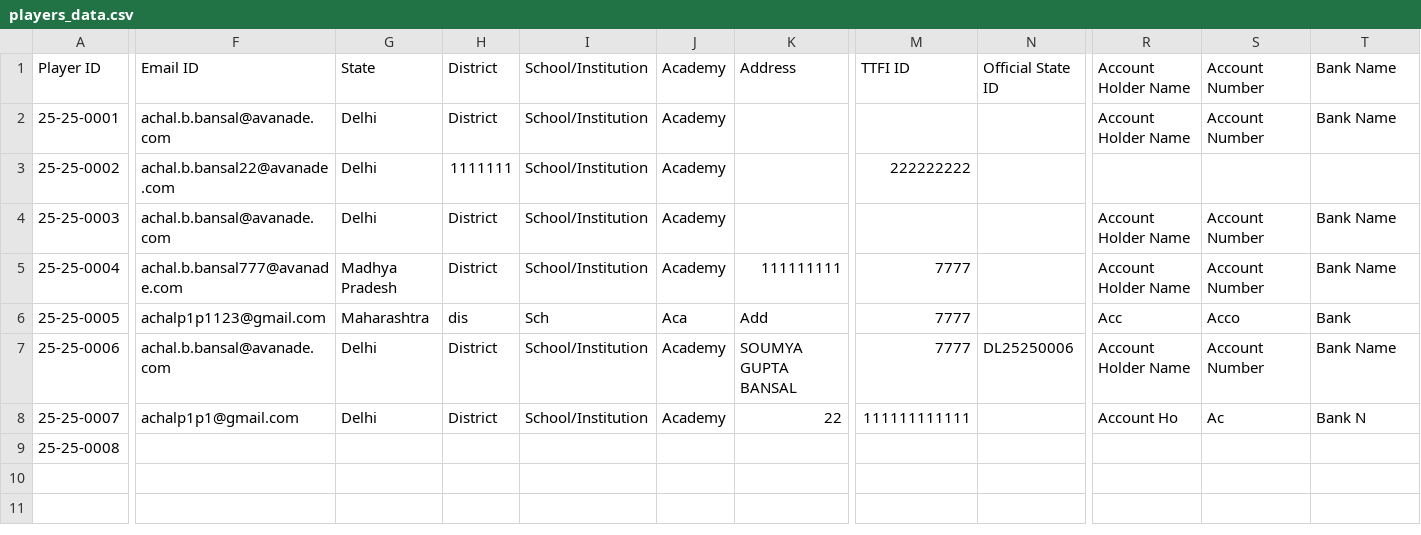
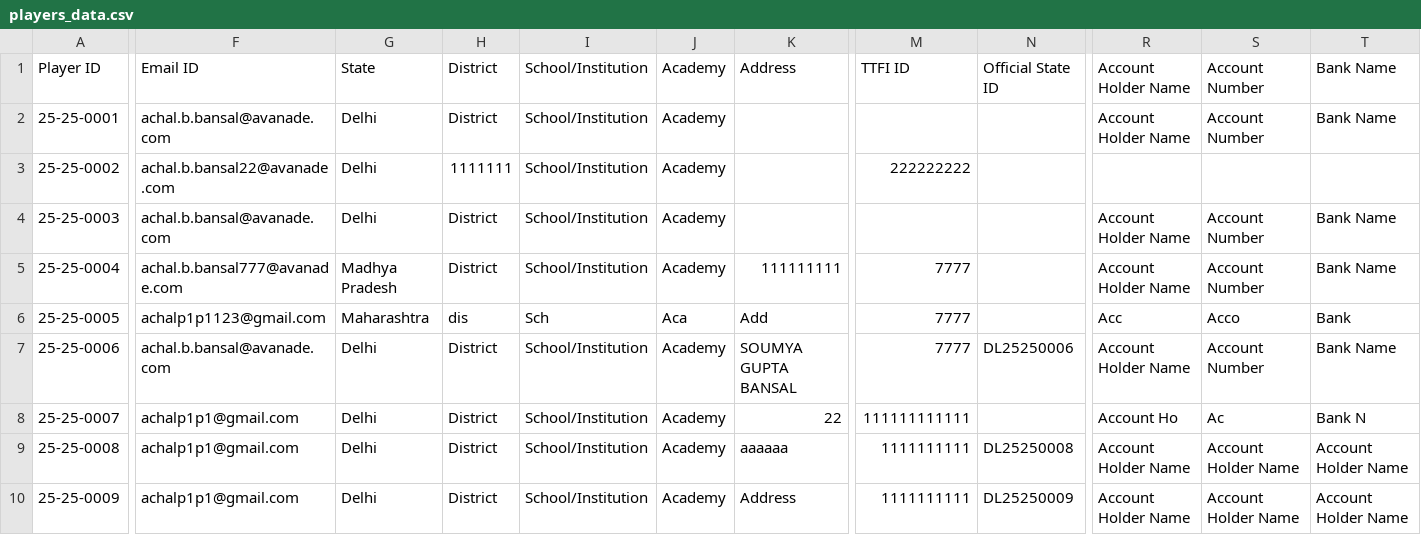
Before and after one commit to achalp1p1/tounamentapp, a CSV file: players_data.csv, drawn as a sheet; only a part is shown, gaps mark what is left out; rows hold the shown columns only; the diff covers the shown part only; the diff names each change by its address in the sheet, - before the commit and + after, or states it on an @@ line.

```diff
--- a/players_data.csv
+++ b/players_data.csv
-F9: (empty)
+F9: achalp1p1@gmail.com
-G9: (empty)
+G9: Delhi
-H9: (empty)
+H9: District
-I9: (empty)
+I9: School/Institution
-J9: (empty)
+J9: Academy
-K9: (empty)
+K9: aaaaaa
-M9: (empty)
+M9: 1111111111
-N9: (empty)
+N9: DL25250008
-R9: (empty)
+R9: Account Holder Name
-S9: (empty)
+S9: Account Holder Name
-T9: (empty)
+T9: Account Holder Name
+row 10: 25-25-0009 | achalp1p1@gmail.com | Delhi | District | School/Institution | Academy | Address | 1111111111 | DL25250009 | Account Holder Name | Account Holder Name | Account Holder Name
```
Also changed, not shown: 7 edited cells elsewhere in this file, 5 other files.
